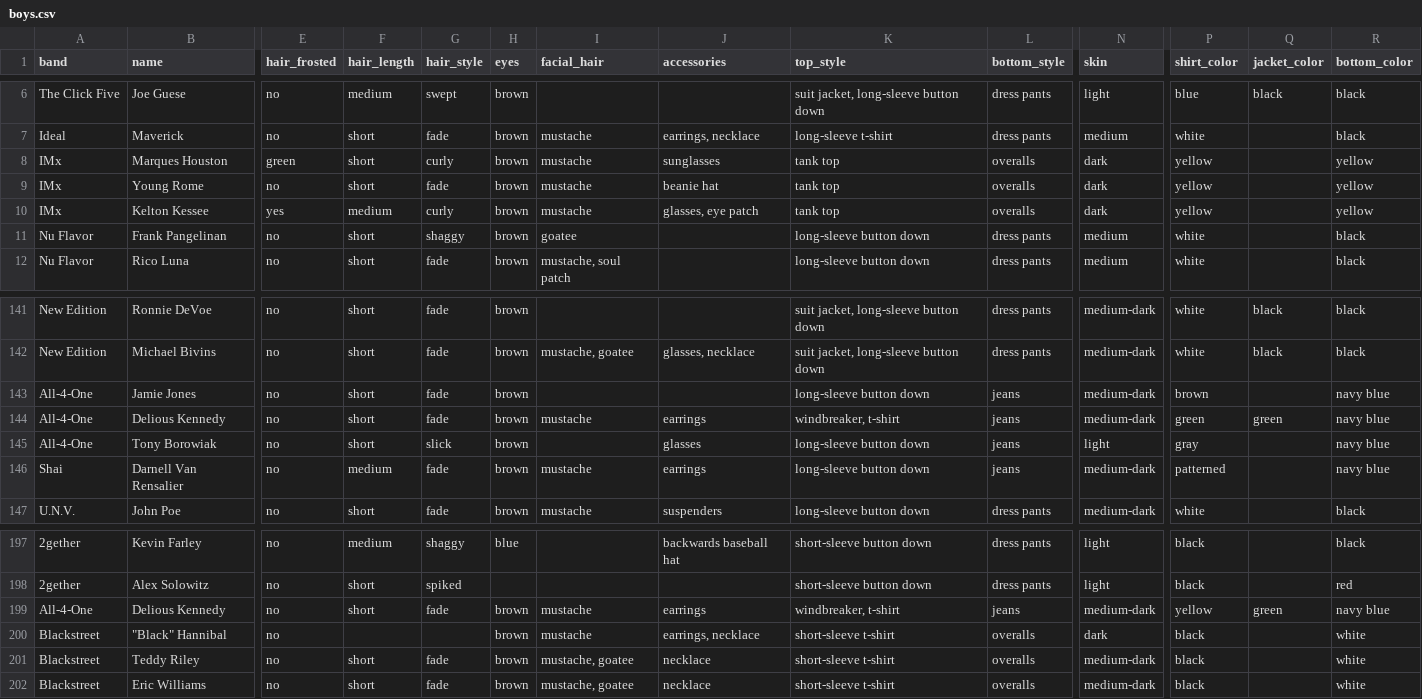
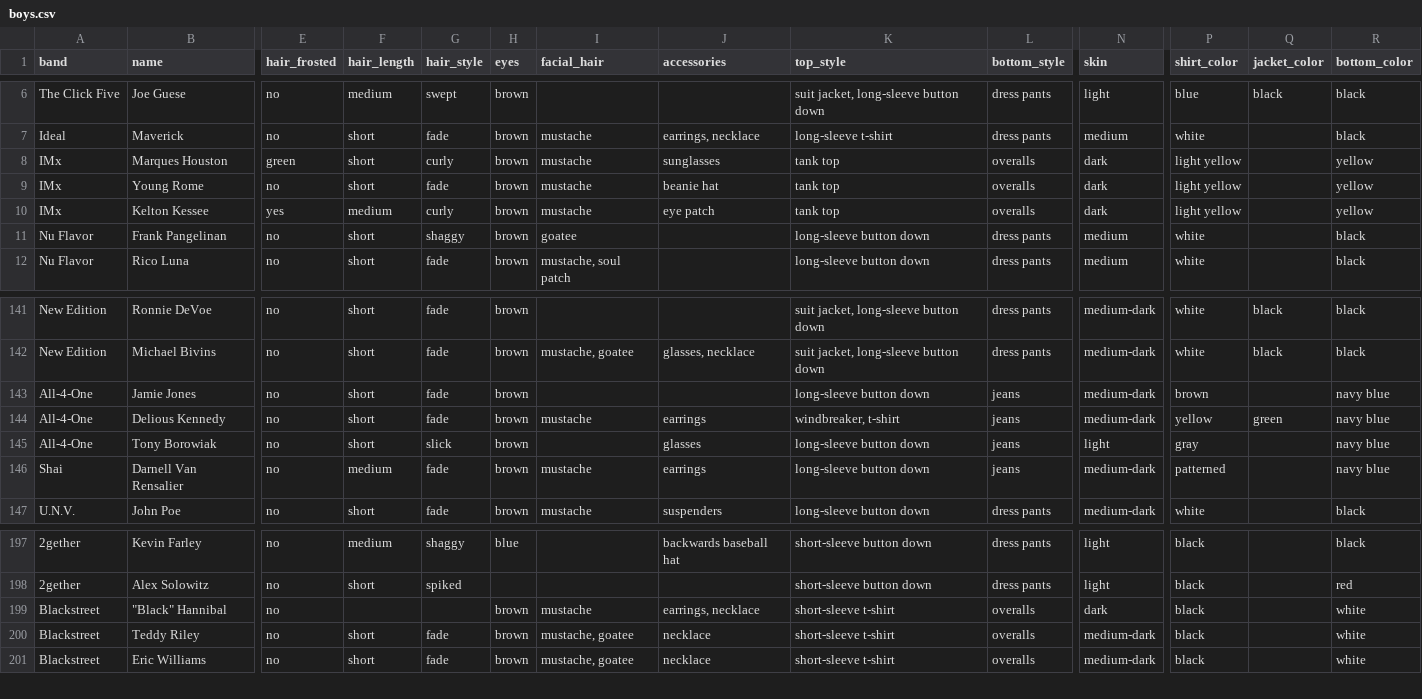
Before and after one commit to the-pudding/boybands, a CSV file: src/assets/data/boys.csv, drawn as a sheet; only a part is shown, gaps mark what is left out; rows hold the shown columns only; the diff names each change by its address in the sheet, - before the commit and + after, or states it on an @@ line.

Commit message:
data updates

```diff
--- a/src/assets/data/boys.csv
+++ b/src/assets/data/boys.csv
-P8:P10 (shirt_color): yellow
+P8:P10 (shirt_color): light yellow
-J10 (accessories): glasses, eye patch
+J10 (accessories): eye patch
-P144 (shirt_color): green
+P144 (shirt_color): yellow
-row 199: All-4-One | Delious Kennedy | no | short | fade | brown | mustache | earrings | windbreaker, t-shirt | jeans | medium-dark | yellow | green | navy blue
```
